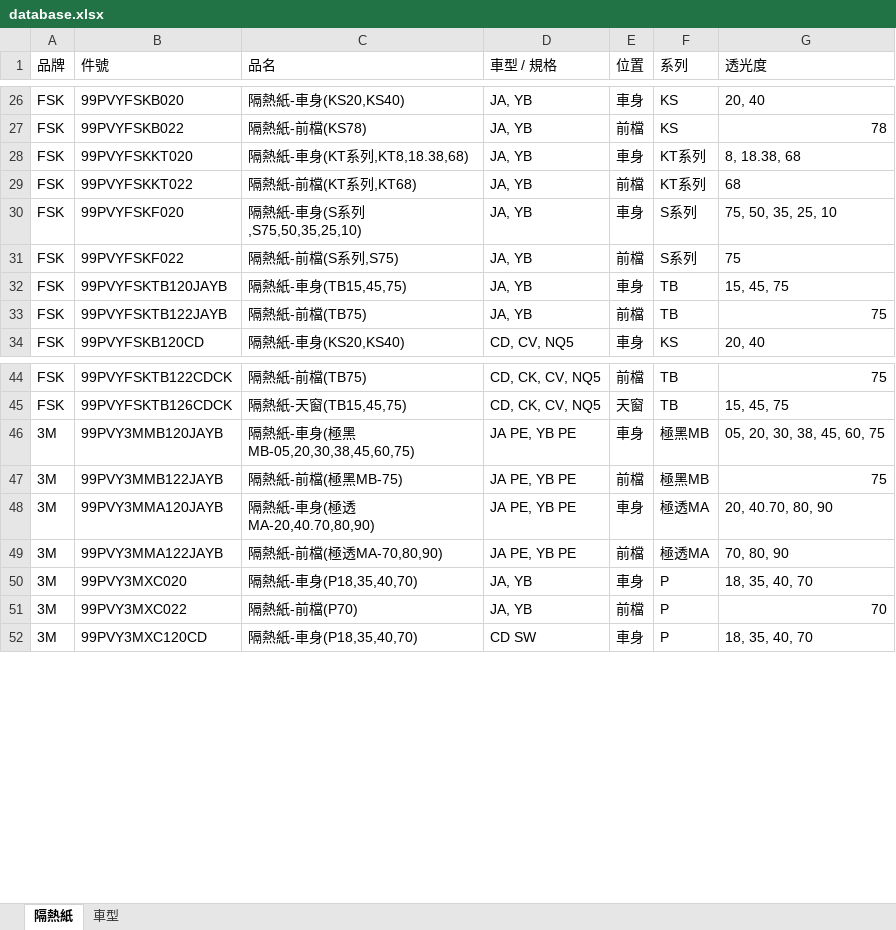
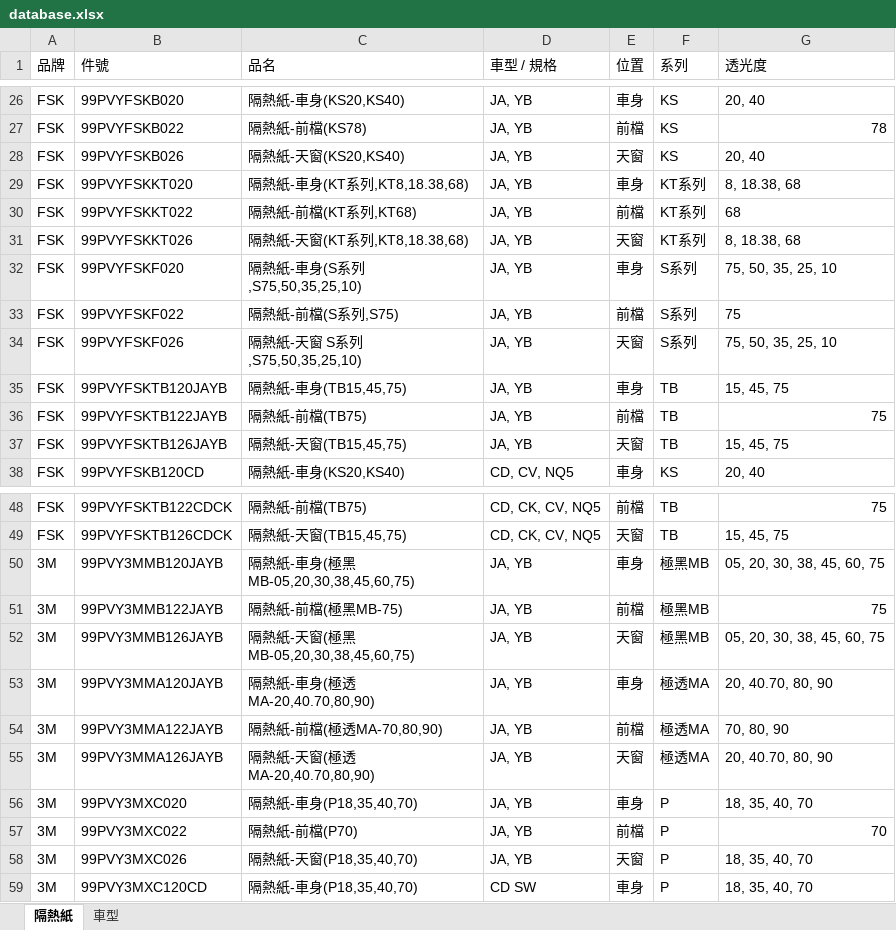
Before and after one commit to SDAKparts/KIA-FILM, an Excel workbook: database.xlsx, sheet 隔熱紙, drawn as a sheet; only a part is shown, gaps mark what is left out; values as stored, in another font and other column widths than the file's, no borders; addresses are those after the commit; the diff covers the shown part only; the diff names each change by its address in the sheet, - before the commit and + after, or states it on an @@ line.

```diff
--- a/database.xlsx (sheet 隔熱紙)
+++ b/database.xlsx (sheet 隔熱紙)
+row 28: FSK | 99PVYFSKB026 | 隔熱紙-天窗(KS20,KS40) | JA, YB | 天窗 | KS | 20, 40
+row 31: FSK | 99PVYFSKKT026 | 隔熱紙-天窗(KT系列,KT8,18.38,68) | JA, YB | 天窗 | KT系列 | 8, 18.38, 68
+row 34: FSK | 99PVYFSKF026 | 隔熱紙-天窗 S系列,S75,50,35,25,10) | JA, YB | 天窗 | S系列 | 75, 50, 35, 25, 10
+row 37: FSK | 99PVYFSKTB126JAYB | 隔熱紙-天窗(TB15,45,75) | JA, YB | 天窗 | TB | 15, 45, 75
-D50:D51 (車型 / 規格): JA PE, YB PE
+D50:D51 (車型 / 規格): JA, YB
+row 52: 3M | 99PVY3MMB126JAYB | 隔熱紙-天窗(極黑MB-05,20,30,38,45,60,75) | JA, YB | 天窗 | 極黑MB | 05, 20, 30, 38, 45, 60, 75
-D53:D54 (車型 / 規格): JA PE, YB PE
+D53:D54 (車型 / 規格): JA, YB
+row 55: 3M | 99PVY3MMA126JAYB | 隔熱紙-天窗(極透MA-20,40.70,80,90) | JA, YB | 天窗 | 極透MA | 20, 40.70, 80, 90
+row 58: 3M | 99PVY3MXC026 | 隔熱紙-天窗(P18,35,40,70) | JA, YB | 天窗 | P | 18, 35, 40, 70
```
Also changed, not shown: 3 added rows elsewhere in this sheet, sheet 車型, 1 other file.
